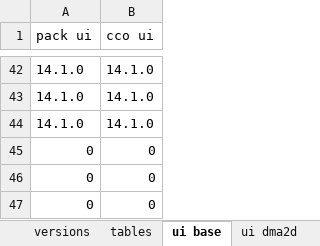
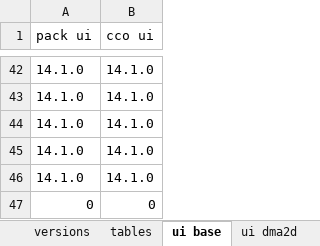
Before and after one commit to MicroEJ/docs, an Excel workbook: VEEPortingGuide/ui_vg_releases_notes_cco.xlsx, sheet ui base, drawn as a sheet; only a part is shown, gaps mark what is left out; values as stored, in another font and other column widths than the file's, no borders; removed rows and columns are numbered as before the commit, all else as after; the diff names each change by its address in the sheet, - before the commit and + after, or states it on an @@ line.

```diff
--- a/VEEPortingGuide/ui_vg_releases_notes_cco.xlsx (sheet ui base)
+++ b/VEEPortingGuide/ui_vg_releases_notes_cco.xlsx (sheet ui base)
-row 45: 0 | 0
-row 46: 0 | 0
+row 45: 14.1.0 | 14.1.0
+row 46: 14.1.0 | 14.1.0
```
Also changed, not shown: sheet tables, sheet vg_nema, sheet vg vglite, sheet ui vglite, sheet ui dma2d, sheet versions, formulas that keep their value, 5 other files.
